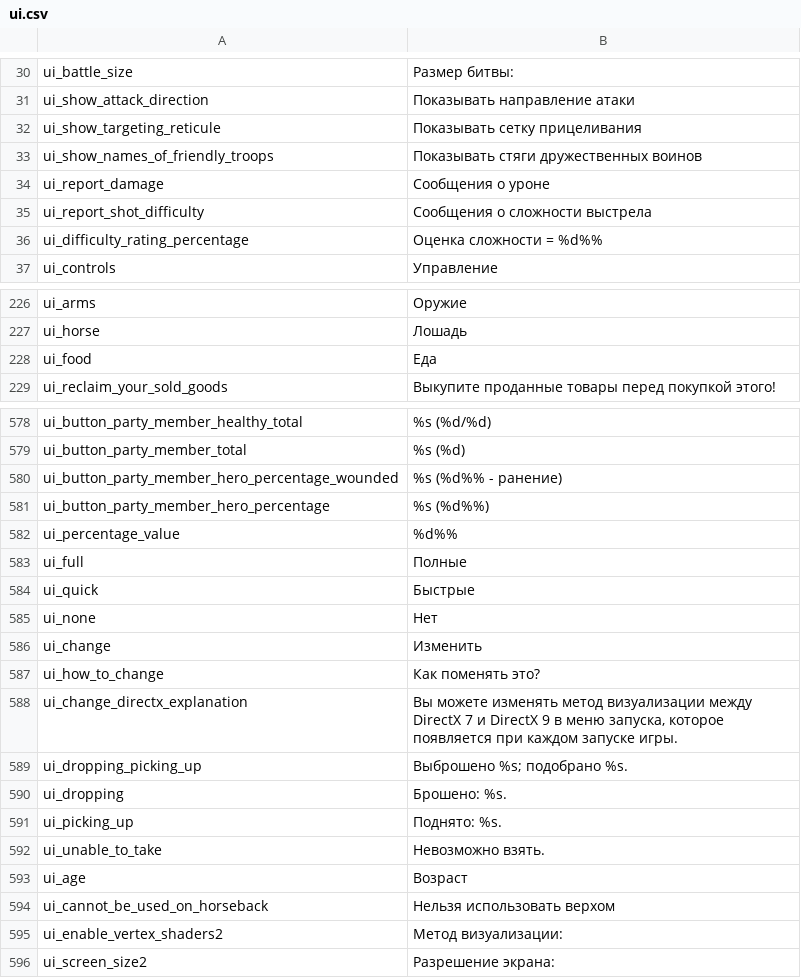
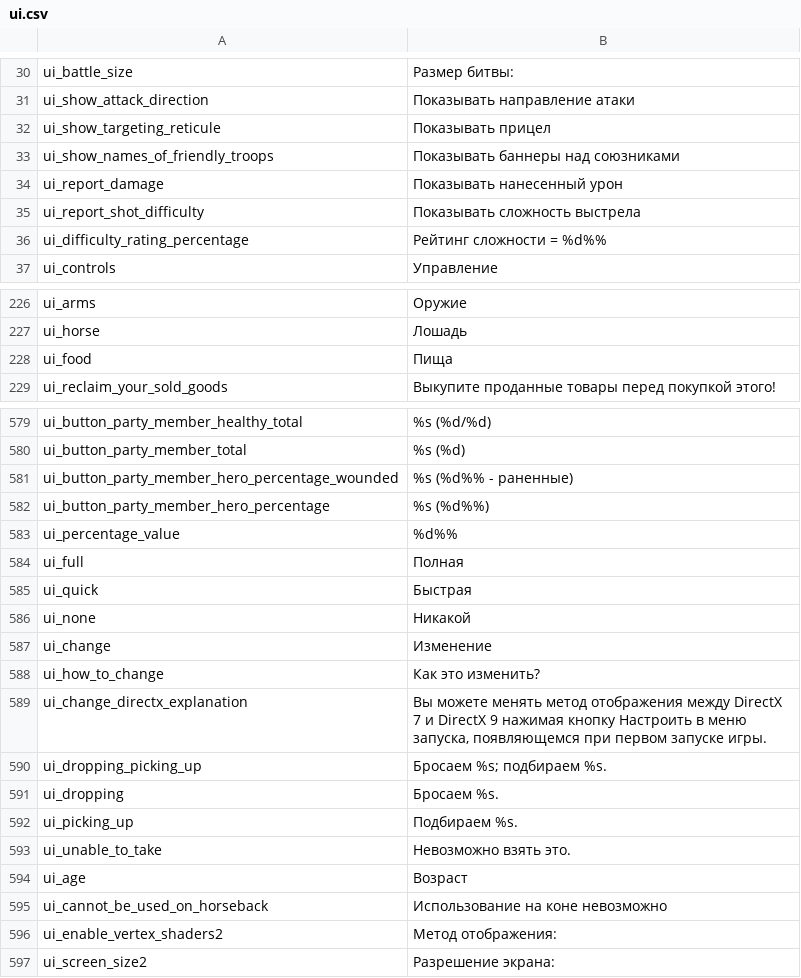
Before and after one commit to RusGaming/warband, a CSV file: languages/ru/ui.csv, drawn as a sheet; only a part is shown, gaps mark what is left out; the diff covers the shown part only.

```diff
--- a/languages/ru/ui.csv
+++ b/languages/ru/ui.csv
@@ -31,7 +31,7 @@ ui_battle_size|Размер битвы:
 ui_show_attack_direction|Показывать направление атаки
-ui_show_targeting_reticule|Показывать сетку прицеливания
-ui_show_names_of_friendly_troops|Показывать стяги дружественных воинов
-ui_report_damage|Сообщения о уроне
-ui_report_shot_difficulty|Сообщения о сложности выстрела
-ui_difficulty_rating_percentage|Оценка сложности = %d%%
+ui_show_targeting_reticule|Показывать прицел
+ui_show_names_of_friendly_troops|Показывать баннеры над союзниками
+ui_report_damage|Показывать нанесенный урон
+ui_report_shot_difficulty|Показывать сложность выстрела
+ui_difficulty_rating_percentage|Рейтинг сложности = %d%%
 ui_controls|Управление
@@ -227,3 +227,3 @@ ui_arms|Оружие
 ui_horse|Лошадь
-ui_food|Еда
+ui_food|Пища
 ui_reclaim_your_sold_goods|Выкупите проданные товары перед покупкой этого!
@@ -579,18 +580,18 @@ ui_button_party_member_healthy_total|%s (%d/%d)
 ui_button_party_member_total|%s (%d)
-ui_button_party_member_hero_percentage_wounded|%s (%d%% - ранение)
+ui_button_party_member_hero_percentage_wounded|%s (%d%% - раненные)
 ui_button_party_member_hero_percentage|%s (%d%%)
 ui_percentage_value|%d%%
-ui_full|Полные
-ui_quick|Быстрые
-ui_none|Нет
-ui_change|Изменить
-ui_how_to_change|Как поменять это?
-ui_change_directx_explanation|Вы можете изменять метод визуализации между DirectX 7 и DirectX 9 в меню запуска, которое появляется при каждом запуске игры.
-ui_dropping_picking_up|Выброшено %s; подобрано %s.
-ui_dropping|Брошено: %s.
-ui_picking_up|Поднято: %s.
-ui_unable_to_take|Невозможно взять.
+ui_full|Полная
+ui_quick|Быстрая
+ui_none|Никакой
+ui_change|Изменение
+ui_how_to_change|Как это изменить?
+ui_change_directx_explanation|Вы можете менять метод отображения между DirectX 7 и DirectX 9 нажимая кнопку Настроить в меню запуска, появляющемся при первом запуске игры.
+ui_dropping_picking_up|Бросаем %s; подбираем %s.
+ui_dropping|Бросаем %s.
+ui_picking_up|Подбираем %s.
+ui_unable_to_take|Невозможно взять это.
 ui_age|Возраст
-ui_cannot_be_used_on_horseback|Нельзя использовать верхом
-ui_enable_vertex_shaders2|Метод визуализации:
+ui_cannot_be_used_on_horseback|Использование на коне невозможно
+ui_enable_vertex_shaders2|Метод отображения:
 ui_screen_size2|Разрешение экрана:
```
Also changed, not shown: 1 added row and 61 edited cells elsewhere in this file, Modules/Napoleonic Wars/languages/ru/customtexts.csv, Modules/Napoleonic Wars/languages/ru/dialogs.csv, 4 other files.
